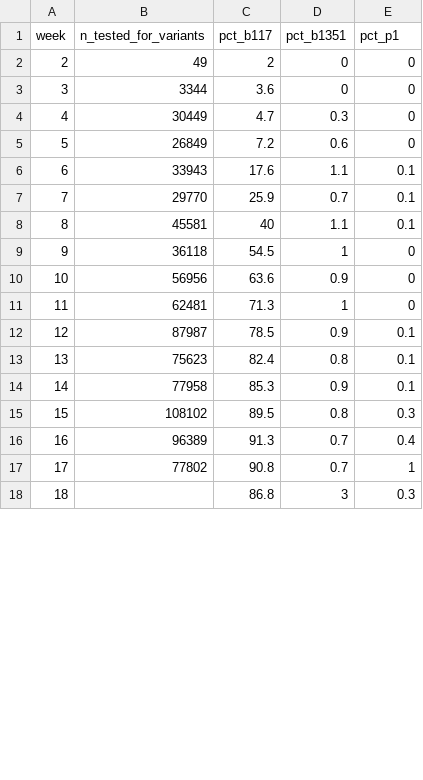
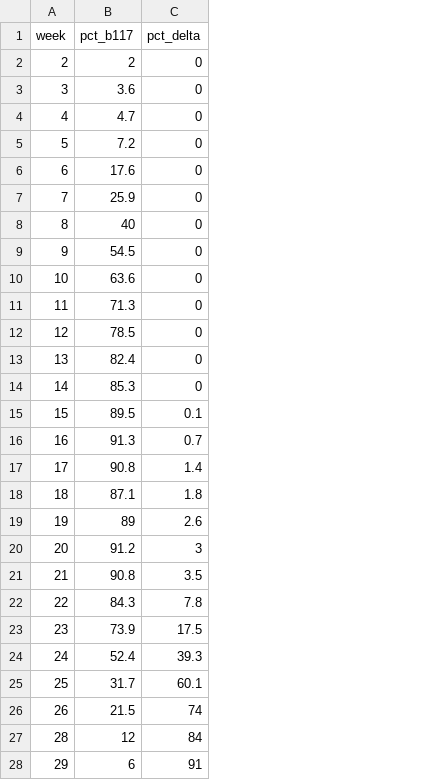
Before and after one commit to covid-19-impact-lab/sid-germany, a CSV file: src/original_data/virus_strains_rki.csv, drawn as a sheet; only a part is shown; removed rows and columns are numbered as before the commit, all else as after; the diff covers the shown part only; the diff names each change by its address in the sheet, - before the commit and + after, or states it on an @@ line.

Commit message:
Only add delta (#126)
* Add RKI data on Delta and prepare the empirical Delta shares.

* Introduce Delta with twice the infectiousness of alpha.

* Adjust msm_criterion to include delta.

* Plot the full length of the simulated B117 time series.

* Plot share of delta as part of the scenario comparison plots.

* Scale up the infection probs by factor 2.0 as well.

* Add delta share to the non incidence outcomes.

```diff
--- a/src/original_data/virus_strains_rki.csv
+++ b/src/original_data/virus_strains_rki.csv
-column B (n_tested_for_variants), rows 2-17: 49 | 3344 | 30449 | 26849 | 33943 | 29770 | 45581 | 36118 | 56956 | 62481 | 87987 | 75623 | 77958 | 108102 | 96389 | 77802
-column D (pct_b1351), rows 2-17: 0 | 0 | 0.3 | 0.6 | 1.1 | 0.7 | 1.1 | 1 | 0.9 | 1 | 0.9 | 0.8 | 0.9 | 0.8 | 0.7 | 0.7
-C1: pct_p1
+C1: pct_delta
-C6:C8 (pct_delta): 0.1
+C6:C8 (pct_delta): 0
-C12:C14 (pct_delta): 0.1
+C12:C14 (pct_delta): 0
-C15 (pct_delta): 0.3
+C15 (pct_delta): 0.1
-C16 (pct_delta): 0.4
+C16 (pct_delta): 0.7
-C17 (pct_delta): 1
+C17 (pct_delta): 1.4
-row 18: 18 |  | 86.8 | 3 | 0.3
+row 18: 18 | 87.1 | 1.8
+row 19: 19 | 89 | 2.6
+row 20: 20 | 91.2 | 3
+row 21: 21 | 90.8 | 3.5
+row 22: 22 | 84.3 | 7.8
+row 23: 23 | 73.9 | 17.5
+row 24: 24 | 52.4 | 39.3
+row 25: 25 | 31.7 | 60.1
+row 26: 26 | 21.5 | 74
+row 27: 28 | 12 | 84
+row 28: 29 | 6 | 91
```
Also changed, not shown: 4 added rows and 2 removed rows elsewhere in this file, 11 other files.
